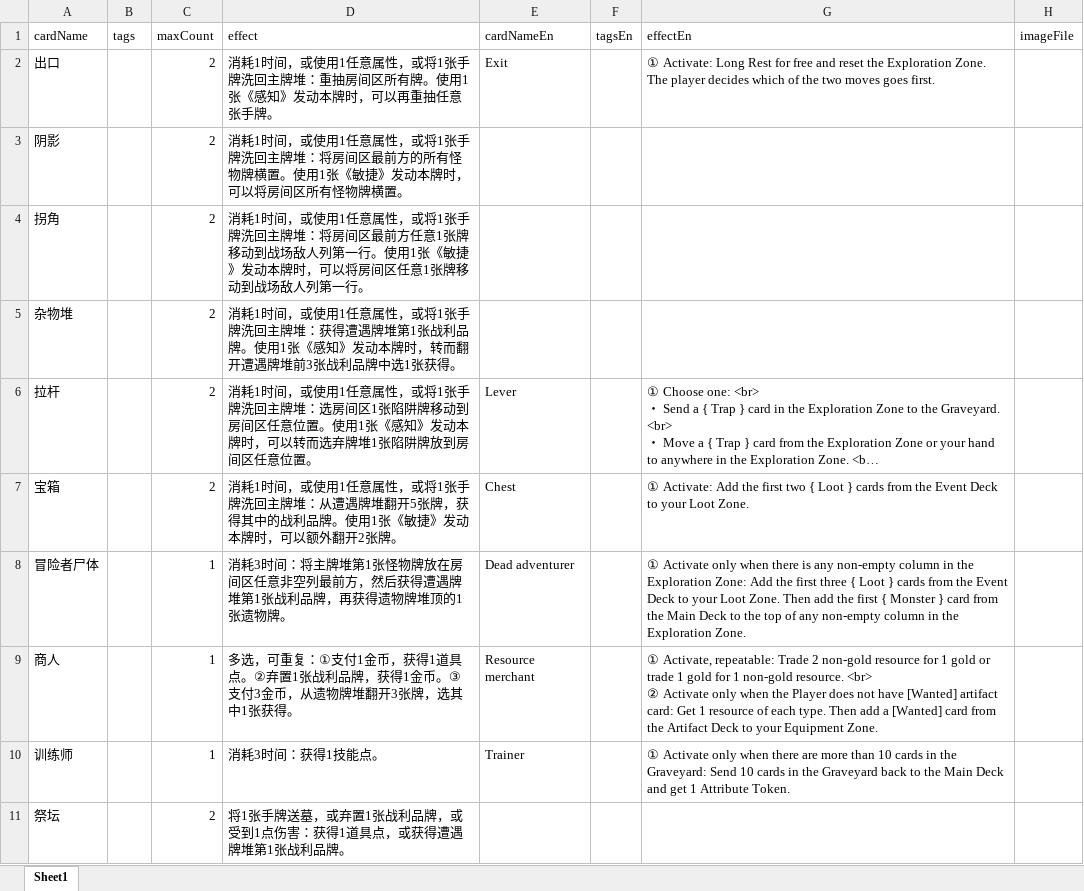
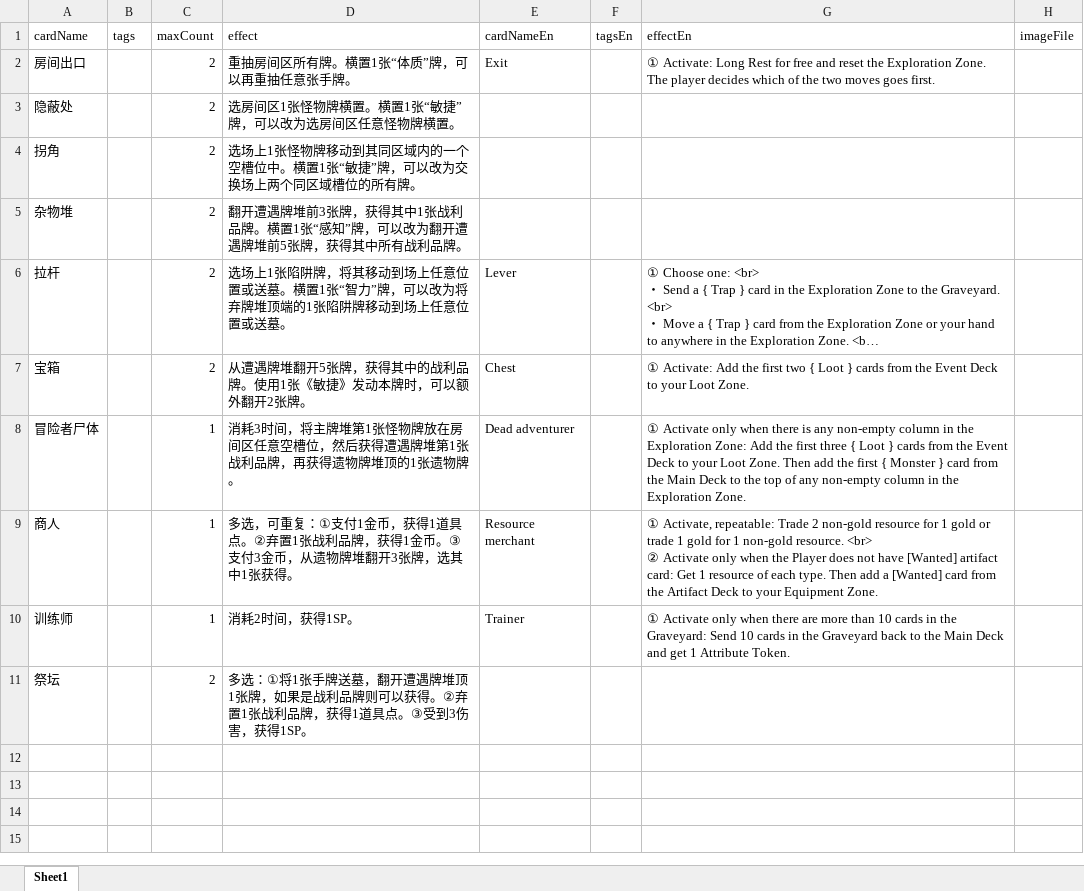
Before and after one commit to TinglePan/DungeonCrawlDeckMasterTTS, an Excel workbook: sheet/EventCardData.xlsx, sheet Sheet1, drawn as a sheet; long unchanged cells end in …; values as stored, in another font and other column widths than the file's, no borders; removed rows and columns are numbered as before the commit, all else as after; the diff names each change by its address in the sheet, - before the commit and + after, or states it on an @@ line.

```diff
--- a/sheet/EventCardData.xlsx (sheet Sheet1)
+++ b/sheet/EventCardData.xlsx (sheet Sheet1)
-A2 (cardName): 出口
+A2 (cardName): 房间出口
-D2 (effect): 消耗1时间，或使用1任意属性，或将1张手牌洗回主牌堆：重抽房间区所有牌。使用1张《感知》发动本牌时，可以再…
+D2 (effect): 重抽房间区所有牌。横置1张“体质”牌，可以再…
-row 3: 阴影 |  | 2 | 消耗1时间，或使用1任意属性，或将1张手牌洗回主牌堆：将房间区最前方的所有怪物牌横置。使用1张《敏捷》发动本牌时，可以将房间区所有怪物牌横置。
+row 3: 隐蔽处 |  | 2 | 选房间区1张怪物牌横置。横置1张“敏捷”牌，可以改为选房间区任意怪物牌横置。
-D4 (effect): 消耗1时间，或使用1任意属性，或将1张手牌洗回主牌堆：将房间区最前方任意1张牌移动到战场敌人列第一行。使用1张《敏捷》发动本牌时，可以将房间区任意1张牌移动到战场敌人列第一行。
+D4 (effect): 选场上1张怪物牌移动到其同区域内的一个空槽位中。横置1张“敏捷”牌，可以改为交换场上两个同区域槽位的所有牌。
-D5 (effect): 消耗1时间，或使用1任意属性，或将1张手牌洗回主牌堆：获得遭遇牌堆第1张战利品牌。使用1张《感知》发动本牌时，转而翻开遭遇牌堆前3张战利品牌中选1张获得。
+D5 (effect): 翻开遭遇牌堆前3张牌，获得其中1张战利品牌。横置1张“感知”牌，可以改为翻开遭遇牌堆前5张牌，获得其中所有战利品牌。
-D6 (effect): 消耗1时间，或使用1任意属性，或将1张手牌洗回主牌堆：选房间区1张陷阱牌移动到房间区任意位置。使用1张《感知》发动本牌时，可以转而选弃牌堆1张陷阱牌放到房间区任意位置。
+D6 (effect): 选场上1张陷阱牌，将其移动到场上任意位置或送墓。横置1张“智力”牌，可以改为将弃牌堆顶端的1张陷阱牌移动到场上任意位置或送墓。
-D7 (effect): 消耗1时间，或使用1任意属性，或将1张手牌洗回主牌堆：从遭遇牌…
+D7 (effect): 从遭遇牌…
-D8 (effect): …耗3时间：将主牌堆第1张怪物牌放在房间区任意非空列最前方，然后获…
+D8 (effect): …耗3时间，将主牌堆第1张怪物牌放在房间区任意空槽位，然后获…
-D10 (effect): 消耗3时间：获得1技能点。
+D10 (effect): 消耗2时间，获得1SP。
-D11 (effect): 将1张手牌送墓，或弃置1张战利品牌，或受到1点伤害：获得1道具点，或获得遭遇牌堆第1张战利品牌。
+D11 (effect): 多选：①将1张手牌送墓，翻开遭遇牌堆顶1张牌，如果是战利品牌则可以获得。②弃置1张战利品牌，获得1道具点。③受到3伤害，获得1SP。
```
Also changed, not shown: sheet/ExtraCardData.xlsx, sheet/ItemCardData.xlsx, 8 other files.
